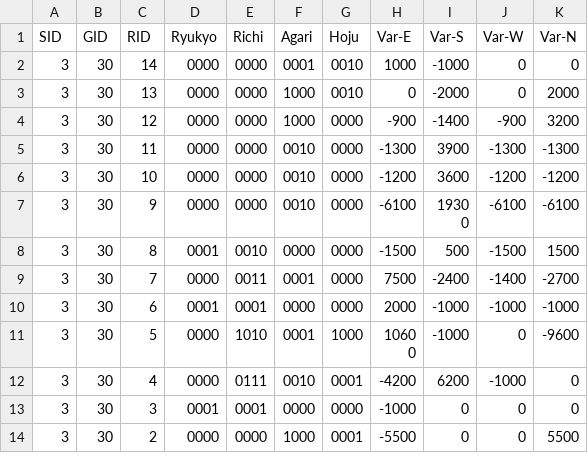
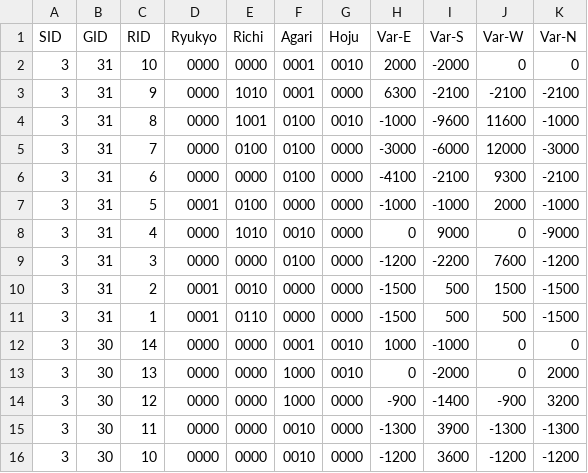
Before and after one commit to ShiningCrevice/DLeague-Data, a CSV file: data/rounds.csv, drawn as a sheet; only a part is shown; the shorter side is filled out with more unchanged rows; the diff names each change by its address in the sheet, - before the commit and + after, or states it on an @@ line.

Commit message:
Update data to S3/G31

```diff
--- a/data/rounds.csv
+++ b/data/rounds.csv
+row 2: 3 | 31 | 10 | 0000 | 0000 | 0001 | 0010 | 2000 | -2000 | 0 | 0
+row 3: 3 | 31 | 9 | 0000 | 1010 | 0001 | 0000 | 6300 | -2100 | -2100 | -2100
+row 4: 3 | 31 | 8 | 0000 | 1001 | 0100 | 0010 | -1000 | -9600 | 11600 | -1000
+row 5: 3 | 31 | 7 | 0000 | 0100 | 0100 | 0000 | -3000 | -6000 | 12000 | -3000
+row 6: 3 | 31 | 6 | 0000 | 0000 | 0100 | 0000 | -4100 | -2100 | 9300 | -2100
+row 7: 3 | 31 | 5 | 0001 | 0100 | 0000 | 0000 | -1000 | -1000 | 2000 | -1000
+row 8: 3 | 31 | 4 | 0000 | 1010 | 0010 | 0000 | 0 | 9000 | 0 | -9000
+row 9: 3 | 31 | 3 | 0000 | 0000 | 0100 | 0000 | -1200 | -2200 | 7600 | -1200
+row 10: 3 | 31 | 2 | 0001 | 0010 | 0000 | 0000 | -1500 | 500 | 1500 | -1500
+row 11: 3 | 31 | 1 | 0001 | 0110 | 0000 | 0000 | -1500 | 500 | 500 | -1500
```
Also changed, not shown: data/games.csv, statistics/S3.csv, 2 other files.
